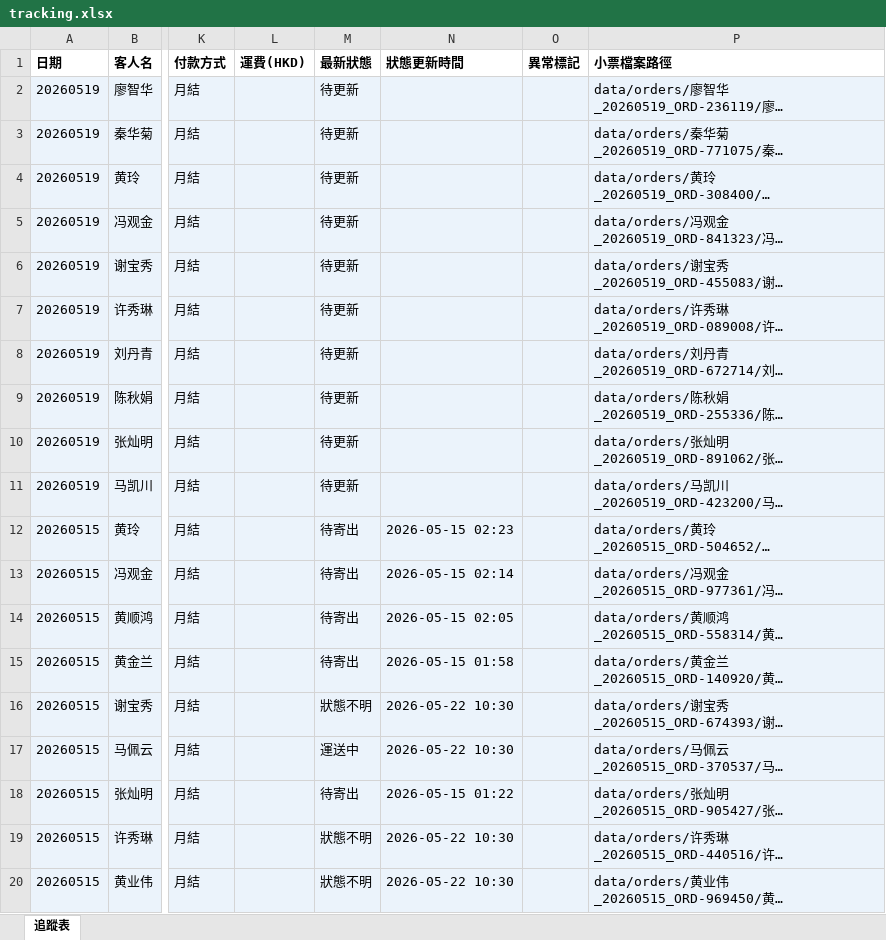
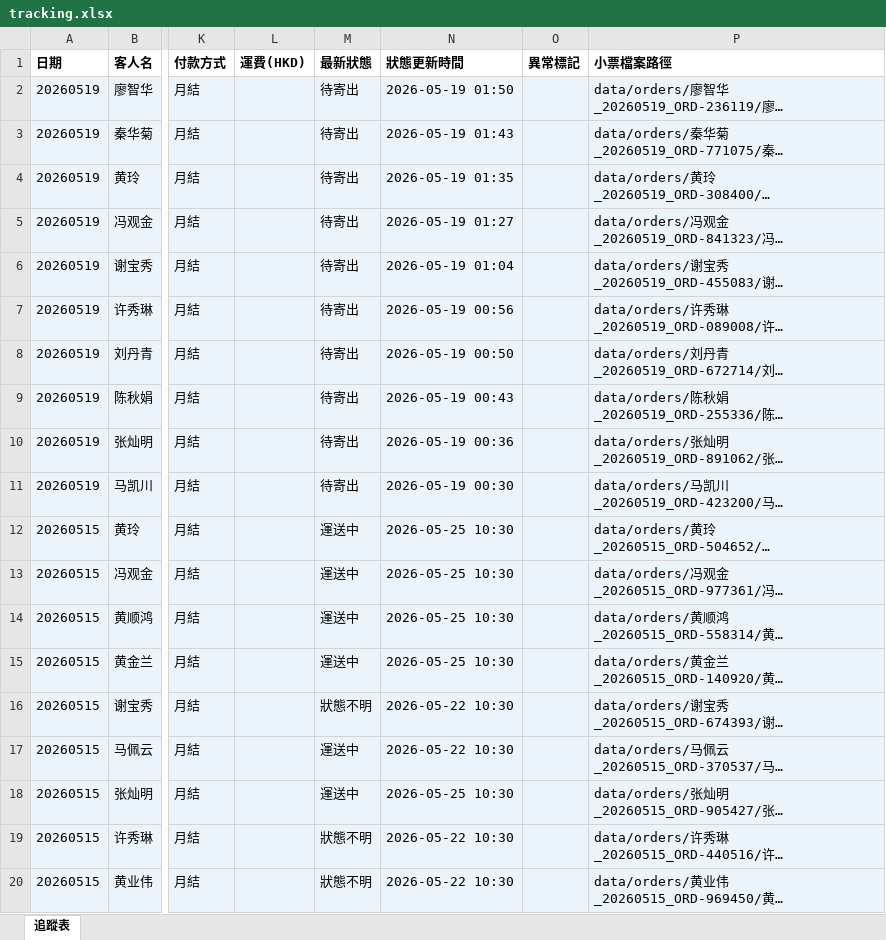
Before and after one commit to elizapoon084/sf-tracking, an Excel workbook: data/tracking.xlsx, sheet 追蹤表, drawn as a sheet; only a part is shown, gaps mark what is left out; long unchanged cells end in …; values as stored, in another font and other column widths than the file's, no borders; the diff names each change by its address in the sheet, - before the commit and + after, or states it on an @@ line.

Commit message:
auto: 更新運單狀態 2026-05-19 09:00

```diff
--- a/data/tracking.xlsx (sheet 追蹤表)
+++ b/data/tracking.xlsx (sheet 追蹤表)
-M2:M11 (最新狀態): 待更新
+M2:M11 (最新狀態): 待寄出
-N2 (狀態更新時間): (empty)
+N2 (狀態更新時間): 2026-05-19 01:50
-N3 (狀態更新時間): (empty)
+N3 (狀態更新時間): 2026-05-19 01:43
-N4 (狀態更新時間): (empty)
+N4 (狀態更新時間): 2026-05-19 01:35
-N5 (狀態更新時間): (empty)
+N5 (狀態更新時間): 2026-05-19 01:27
-N6 (狀態更新時間): (empty)
+N6 (狀態更新時間): 2026-05-19 01:04
-N7 (狀態更新時間): (empty)
+N7 (狀態更新時間): 2026-05-19 00:56
-N8 (狀態更新時間): (empty)
+N8 (狀態更新時間): 2026-05-19 00:50
-N9 (狀態更新時間): (empty)
+N9 (狀態更新時間): 2026-05-19 00:43
-N10 (狀態更新時間): (empty)
+N10 (狀態更新時間): 2026-05-19 00:36
-N11 (狀態更新時間): (empty)
+N11 (狀態更新時間): 2026-05-19 00:30
-M12:M15 (最新狀態): 待寄出
+M12:M15 (最新狀態): 運送中
-N12 (狀態更新時間): 2026-05-15 02:23
+N12 (狀態更新時間): 2026-05-25 10:30
-N13 (狀態更新時間): 2026-05-15 02:14
+N13 (狀態更新時間): 2026-05-25 10:30
-N14 (狀態更新時間): 2026-05-15 02:05
+N14 (狀態更新時間): 2026-05-25 10:30
-N15 (狀態更新時間): 2026-05-15 01:58
+N15 (狀態更新時間): 2026-05-25 10:30
-M18 (最新狀態): 待寄出
+M18 (最新狀態): 運送中
-N18 (狀態更新時間): 2026-05-15 01:22
+N18 (狀態更新時間): 2026-05-25 10:30
```
